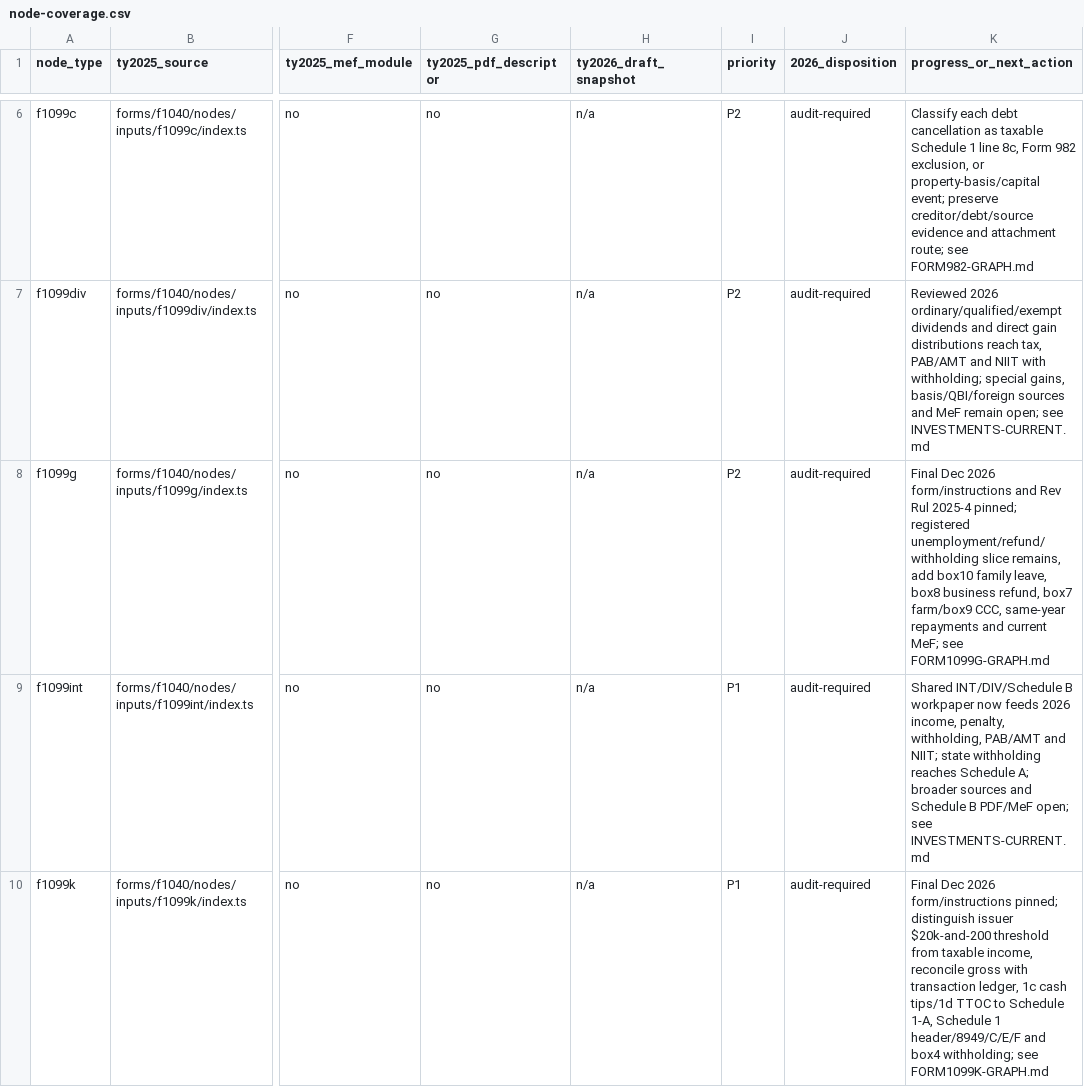
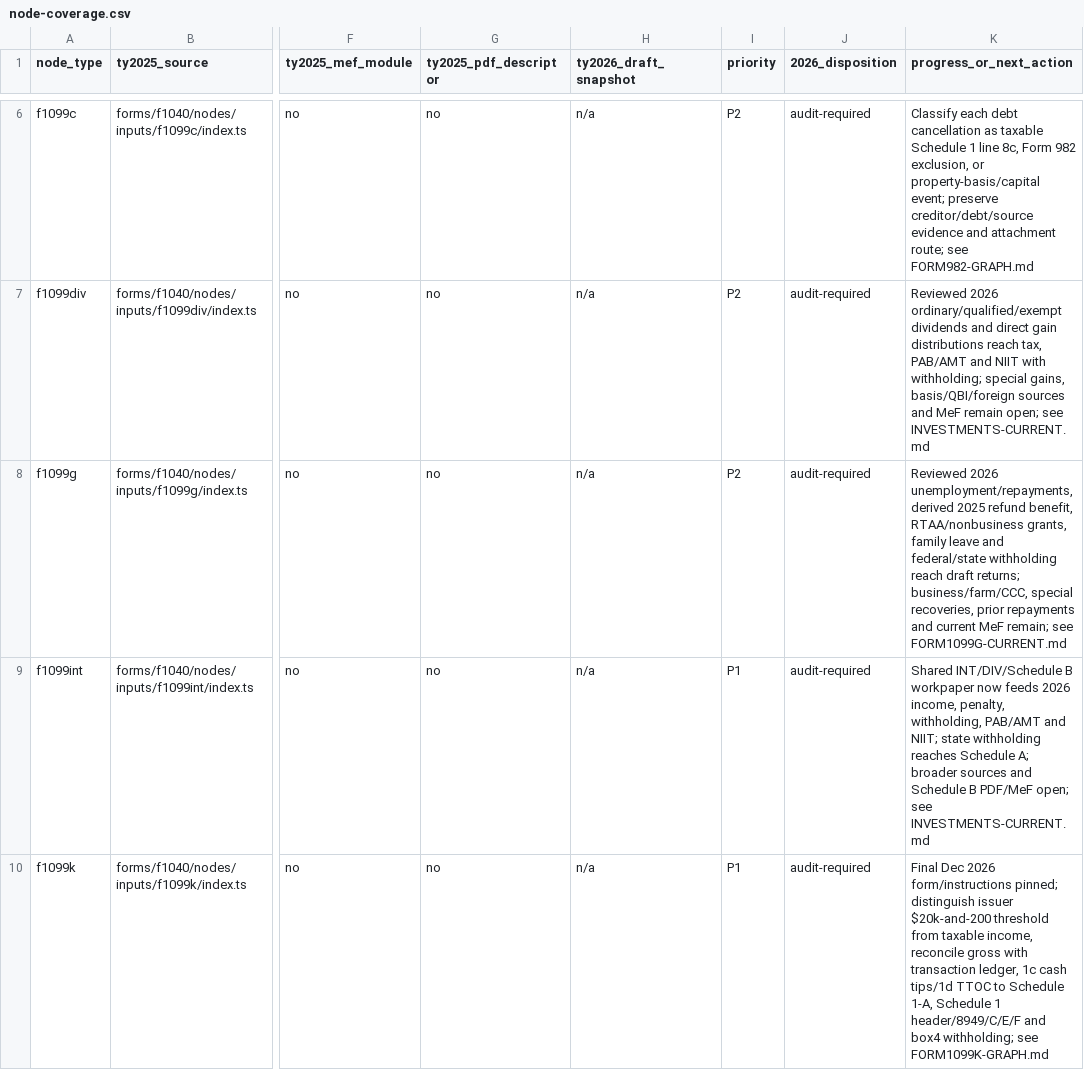
Before and after one commit to filedcom/opentax, a CSV file: docs/ty2026/inventories/node-coverage.csv, drawn as a sheet; only a part is shown, gaps mark what is left out; the diff names each change by its address in the sheet, - before the commit and + after, or states it on an @@ line.

Commit message:
feat(ty2026): reconcile government payments and refund recoveries

```diff
--- a/docs/ty2026/inventories/node-coverage.csv
+++ b/docs/ty2026/inventories/node-coverage.csv
-K8 (progress_or_next_action): Final Dec 2026 form/instructions and Rev Rul 2025-4 pinned; registered unemployment/refund/withholding slice remains, add box10 family leave, box8 business refund, box7 farm/box9 CCC, same-year repayments and current MeF; see FORM1099G-GRAPH.md
+K8 (progress_or_next_action): Reviewed 2026 unemployment/repayments, derived 2025 refund benefit, RTAA/nonbusiness grants, family leave and federal/state withholding reach draft returns; business/farm/CCC, special recoveries, prior repayments and current MeF remain; see FORM1099G-CURRENT.md
```
Also changed, not shown: 19 other files.
